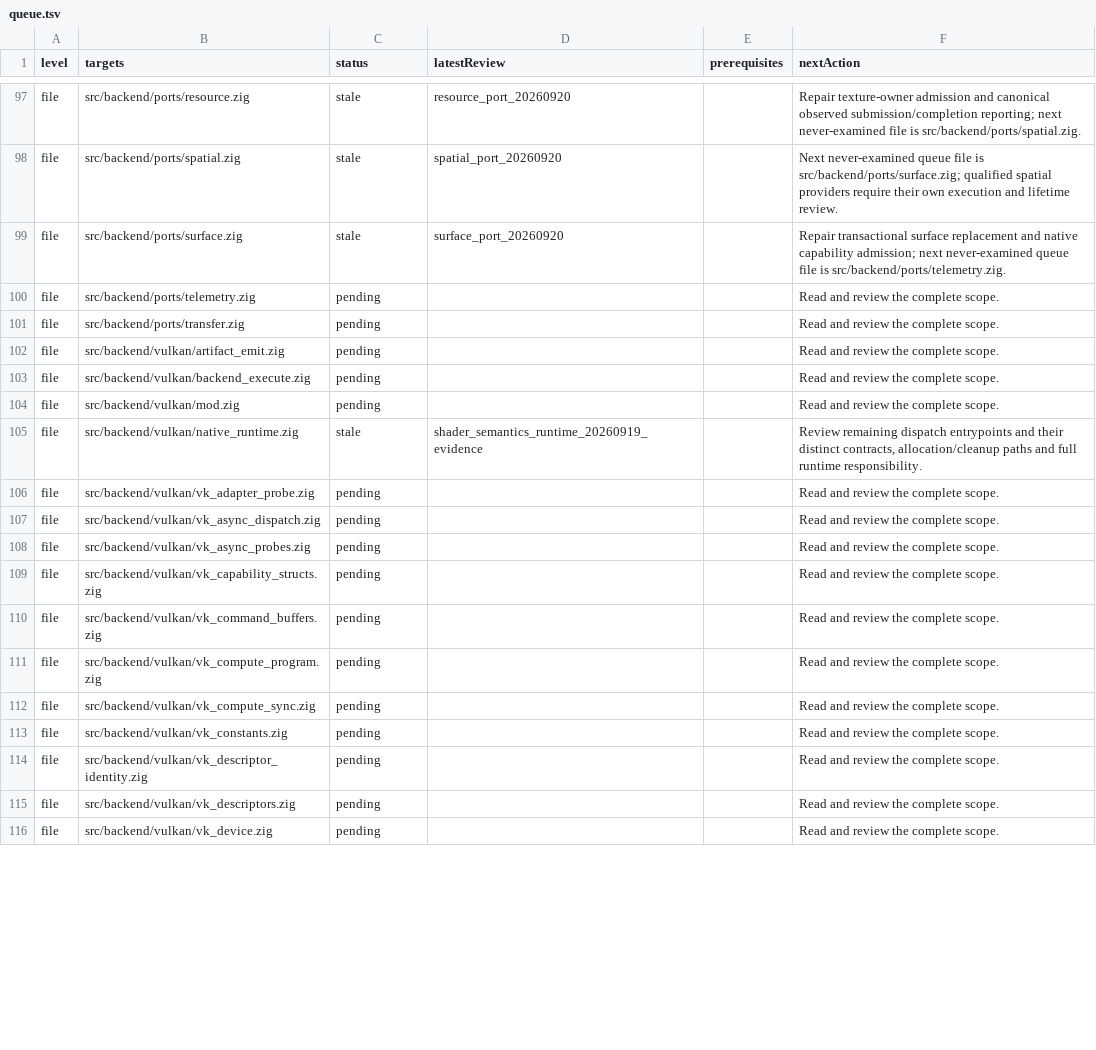
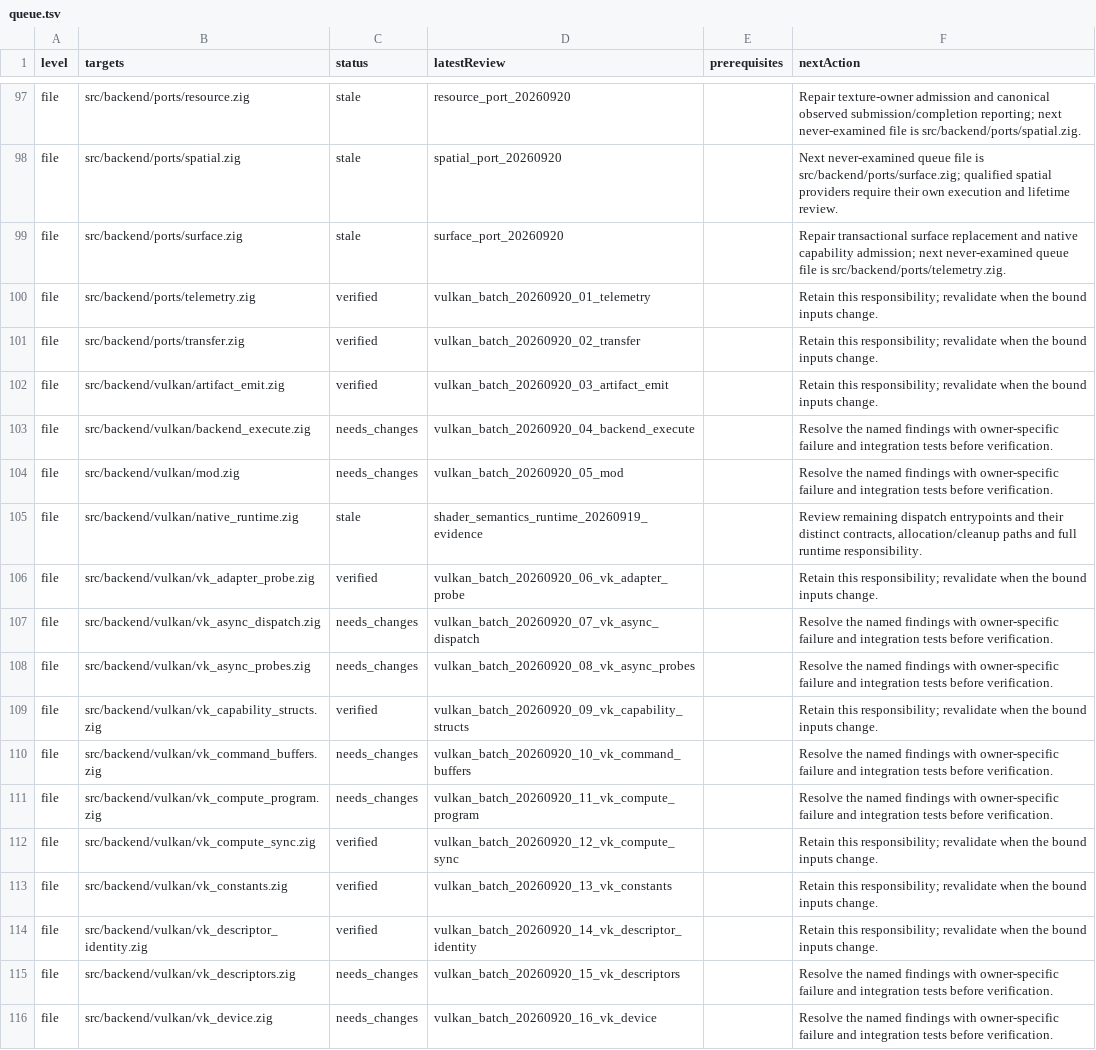
Before and after one commit to doerun/doe, a TSV file: runtime/zig/reviews/queue.tsv, drawn as a sheet; only a part is shown, gaps mark what is left out; the diff covers the shown part only.

Commit message:
Review Vulkan scopes and repair bounds and visibility

```diff
--- a/runtime/zig/reviews/queue.tsv
+++ b/runtime/zig/reviews/queue.tsv
@@ -99,18 +99,18 @@ file	src/backend/ports/spatial.zig	stale	spatial_port_20260920		Next never-exami
 file	src/backend/ports/surface.zig	stale	surface_port_20260920		Repair transactional surface replacement and native capability admission; next never-examined queue file is src/backend/ports/telemetry.zig.
-file	src/backend/ports/telemetry.zig	pending			Read and review the complete scope.
-file	src/backend/ports/transfer.zig	pending			Read and review the complete scope.
-file	src/backend/vulkan/artifact_emit.zig	pending			Read and review the complete scope.
-file	src/backend/vulkan/backend_execute.zig	pending			Read and review the complete scope.
-file	src/backend/vulkan/mod.zig	pending			Read and review the complete scope.
+file	src/backend/ports/telemetry.zig	verified	vulkan_batch_20260920_01_telemetry		Retain this responsibility; revalidate when the bound inputs change.
+file	src/backend/ports/transfer.zig	verified	vulkan_batch_20260920_02_transfer		Retain this responsibility; revalidate when the bound inputs change.
+file	src/backend/vulkan/artifact_emit.zig	verified	vulkan_batch_20260920_03_artifact_emit		Retain this responsibility; revalidate when the bound inputs change.
+file	src/backend/vulkan/backend_execute.zig	needs_changes	vulkan_batch_20260920_04_backend_execute		Resolve the named findings with owner-specific failure and integration tests before verification.
+file	src/backend/vulkan/mod.zig	needs_changes	vulkan_batch_20260920_05_mod		Resolve the named findings with owner-specific failure and integration tests before verification.
 file	src/backend/vulkan/native_runtime.zig	stale	shader_semantics_runtime_20260919_evidence		Review remaining dispatch entrypoints and their distinct contracts, allocation/cleanup paths and full runtime responsibility.
-file	src/backend/vulkan/vk_adapter_probe.zig	pending			Read and review the complete scope.
-file	src/backend/vulkan/vk_async_dispatch.zig	pending			Read and review the complete scope.
-file	src/backend/vulkan/vk_async_probes.zig	pending			Read and review the complete scope.
-file	src/backend/vulkan/vk_capability_structs.zig	pending			Read and review the complete scope.
-file	src/backend/vulkan/vk_command_buffers.zig	pending			Read and review the complete scope.
-file	src/backend/vulkan/vk_compute_program.zig	pending			Read and review the complete scope.
-file	src/backend/vulkan/vk_compute_sync.zig	pending			Read and review the complete scope.
-file	src/backend/vulkan/vk_constants.zig	pending			Read and review the complete scope.
-file	src/backend/vulkan/vk_descriptor_identity.zig	pending			Read and review the complete scope.
-file	src/backend/vulkan/vk_descriptors.zig	pending			Read and review the complete scope.
-file	src/backend/vulkan/vk_device.zig	pending			Read and review the complete scope.
+file	src/backend/vulkan/vk_adapter_probe.zig	verified	vulkan_batch_20260920_06_vk_adapter_probe		Retain this responsibility; revalidate when the bound inputs change.
+file	src/backend/vulkan/vk_async_dispatch.zig	needs_changes	vulkan_batch_20260920_07_vk_async_dispatch		Resolve the named findings with owner-specific failure and integration tests before verification.
+file	src/backend/vulkan/vk_async_probes.zig	needs_changes	vulkan_batch_20260920_08_vk_async_probes		Resolve the named findings with owner-specific failure and integration tests before verification.
+file	src/backend/vulkan/vk_capability_structs.zig	verified	vulkan_batch_20260920_09_vk_capability_structs		Retain this responsibility; revalidate when the bound inputs change.
+file	src/backend/vulkan/vk_command_buffers.zig	needs_changes	vulkan_batch_20260920_10_vk_command_buffers		Resolve the named findings with owner-specific failure and integration tests before verification.
+file	src/backend/vulkan/vk_compute_program.zig	needs_changes	vulkan_batch_20260920_11_vk_compute_program		Resolve the named findings with owner-specific failure and integration tests before verification.
+file	src/backend/vulkan/vk_compute_sync.zig	verified	vulkan_batch_20260920_12_vk_compute_sync		Retain this responsibility; revalidate when the bound inputs change.
+file	src/backend/vulkan/vk_constants.zig	verified	vulkan_batch_20260920_13_vk_constants		Retain this responsibility; revalidate when the bound inputs change.
+file	src/backend/vulkan/vk_descriptor_identity.zig	verified	vulkan_batch_20260920_14_vk_descriptor_identity		Retain this responsibility; revalidate when the bound inputs change.
+file	src/backend/vulkan/vk_descriptors.zig	needs_changes	vulkan_batch_20260920_15_vk_descriptors		Resolve the named findings with owner-specific failure and integration tests before verification.
+file	src/backend/vulkan/vk_device.zig	needs_changes	vulkan_batch_20260920_16_vk_device		Resolve the named findings with owner-specific failure and integration tests before verification.
```
Also changed, not shown: 51 edited cells elsewhere in this file, 27 other files.
